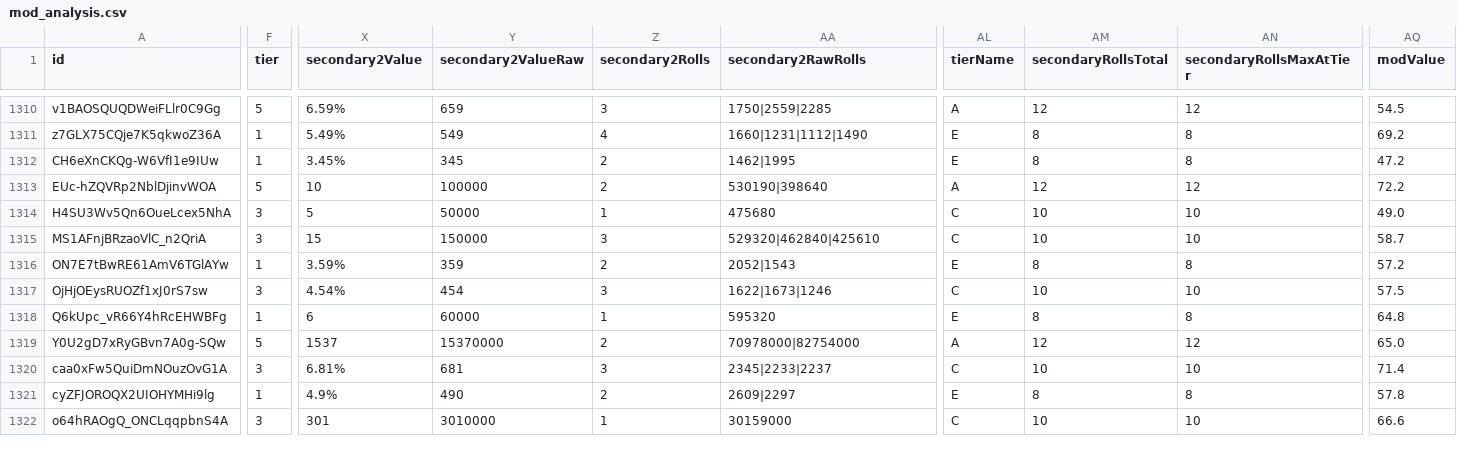
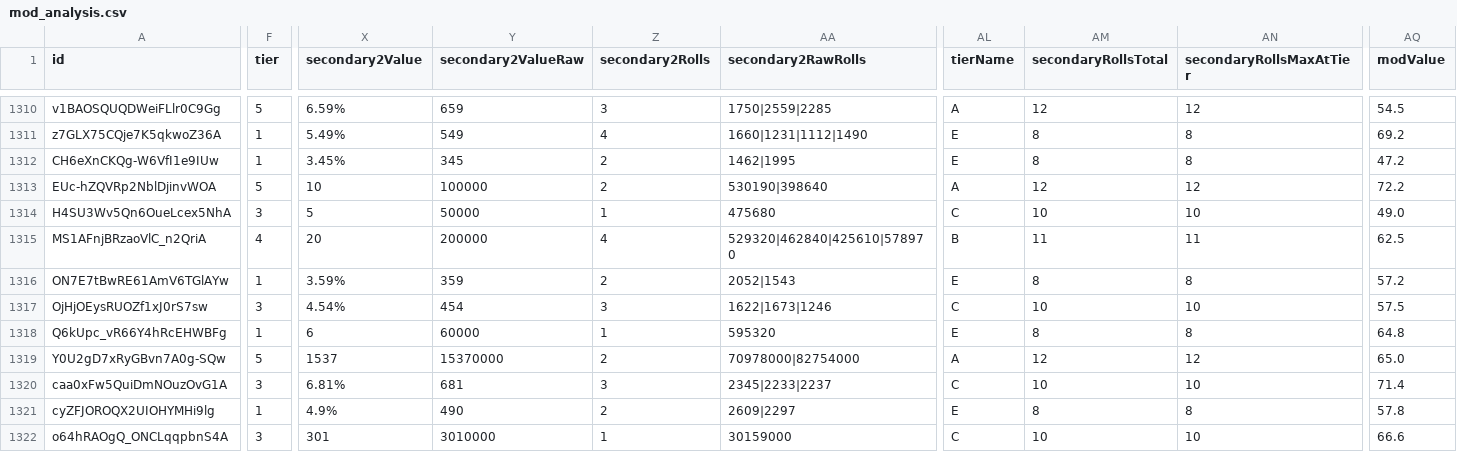
Before and after one commit to vhontebh-arch/swgoh, a CSV file: mod_analysis.csv, drawn as a sheet; only a part is shown, gaps mark what is left out; the diff covers the shown part only; the diff names each change by its address in the sheet, - before the commit and + after, or states it on an @@ line.

```diff
--- a/mod_analysis.csv
+++ b/mod_analysis.csv
-F1315 (tier): 3
+F1315 (tier): 4
-X1315 (secondary2Value): 15
+X1315 (secondary2Value): 20
-Y1315 (secondary2ValueRaw): 150000
+Y1315 (secondary2ValueRaw): 200000
-Z1315 (secondary2Rolls): 3
+Z1315 (secondary2Rolls): 4
-AA1315 (secondary2RawRolls): 529320|462840|425610
+AA1315 (secondary2RawRolls): 529320|462840|425610|578970
-AL1315 (tierName): C
+AL1315 (tierName): B
-AM1315 (secondaryRollsTotal): 10
+AM1315 (secondaryRollsTotal): 11
-AN1315 (secondaryRollsMaxAtTier): 10
+AN1315 (secondaryRollsMaxAtTier): 11
-AQ1315 (modValue): 58.7
+AQ1315 (modValue): 62.5
```
Also changed, not shown: 6 edited cells elsewhere in this file, mods.csv, 1 other file.
